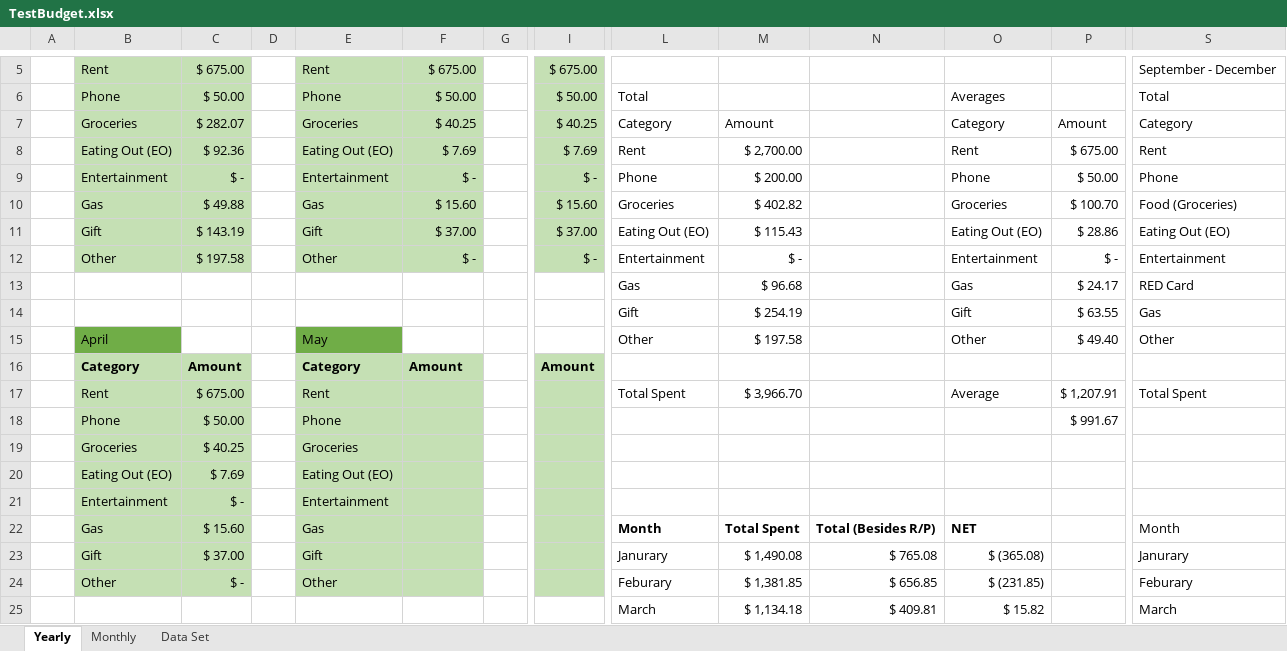
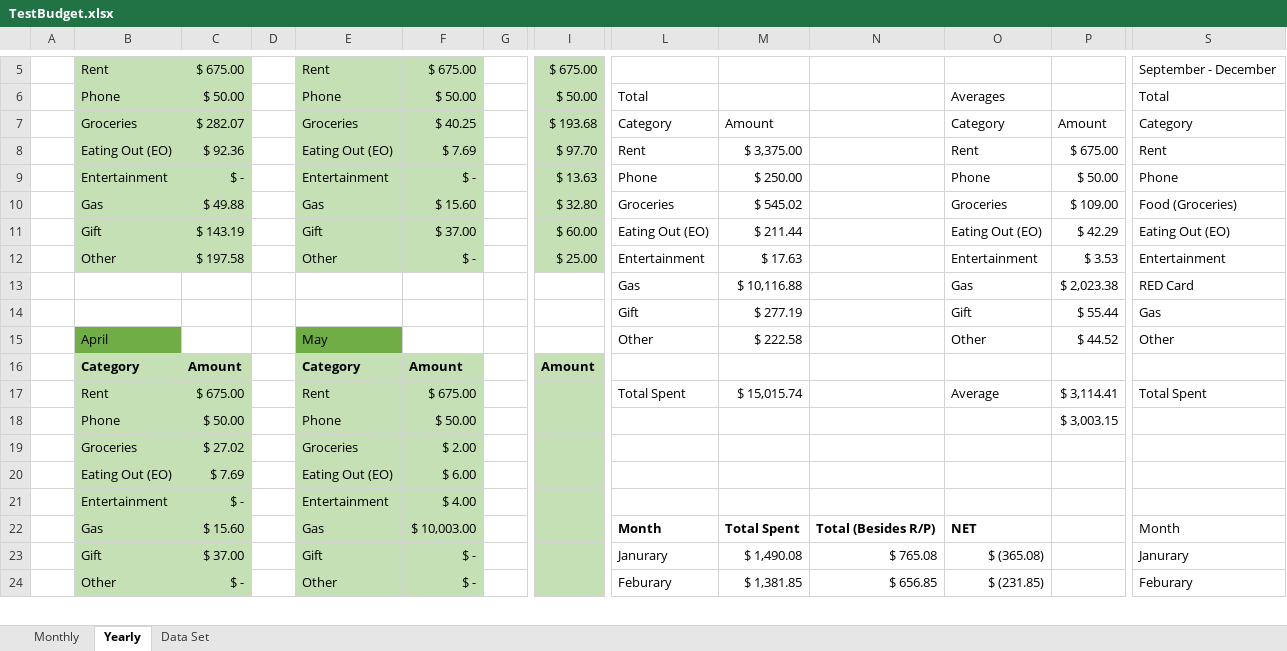
Before and after one commit to rflynn523/BudgetGUI, an Excel workbook: TestBudget.xlsx, sheet Yearly, drawn as a sheet; only a part is shown, gaps mark what is left out; values as stored, in another font and other column widths than the file's, no borders; charts and pictures not drawn; removed rows and columns are numbered as before the commit, all else as after; rows hold the shown columns only; the diff covers the shown part only; the diff names each change by its address in the sheet, - before the commit and + after, or states it on an @@ line.

```diff
--- a/TestBudget.xlsx (sheet Yearly)
+++ b/TestBudget.xlsx (sheet Yearly)
@@ sheet tab order changed: Monthly | Yearly | Data Set @@
-I7: $ 40.25
+I7: $ 193.68
-I8: $ 7.69
+I8: $ 97.70
-M8: $ 2,700.00
+M8: $ 3,375.00
-I9: $ -
+I9: $ 13.63
-M9: $ 200.00
+M9: $ 250.00
-I10: $ 15.60
+I10: $ 32.80
-M10: $ 402.82
+M10: $ 545.02
-P10: $ 100.70
+P10: $ 109.00
-I11: $ 37.00
+I11: $ 60.00
-M11: $ 115.43
+M11: $ 211.44
-P11: $ 28.86
+P11: $ 42.29
-I12: $ -
+I12: $ 25.00
-M12: $ -
+M12: $ 17.63
-P12: $ -
+P12: $ 3.53
-M13: $ 96.68
+M13: $ 10,116.88
-P13: $ 24.17
+P13: $ 2,023.38
-M14: $ 254.19
+M14: $ 277.19
-P14: $ 63.55
+P14: $ 55.44
-M15: $ 197.58
+M15: $ 222.58
-P15: $ 49.40
+P15: $ 44.52
-F17: (empty)
+F17: $ 675.00
-M17: $ 3,966.70
+M17: $ 15,015.74
-P17: $ 1,207.91
+P17: $ 3,114.41
-F18: (empty)
+F18: $ 50.00
-P18: $ 991.67
+P18: $ 3,003.15
-C19: $ 40.25
+C19: $ 27.02
-F19: (empty)
+F19: $ 2.00
-F20: (empty)
+F20: $ 6.00
-F21: (empty)
+F21: $ 4.00
-F22: (empty)
+F22: $ 10,003.00
-F23:F24: (empty)
+F23:F24: $ -
-row 25:  |  |  |  |  |  |  |  | March | $ 1,134.18 | $ 409.81 | $ 15.82 |  | March
```
Also changed, not shown: 2 added rows, 1 removed row and 4 edited cells elsewhere in this sheet, sheet Monthly, sheet Data Set, formulas that keep their value, charts or pictures, 8 other files.
